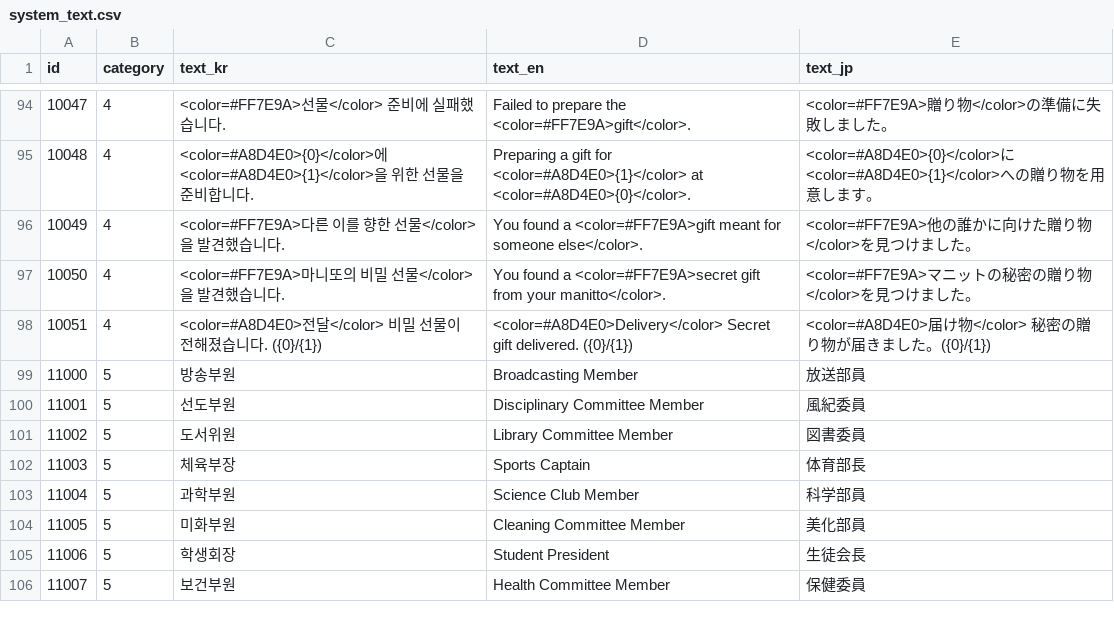
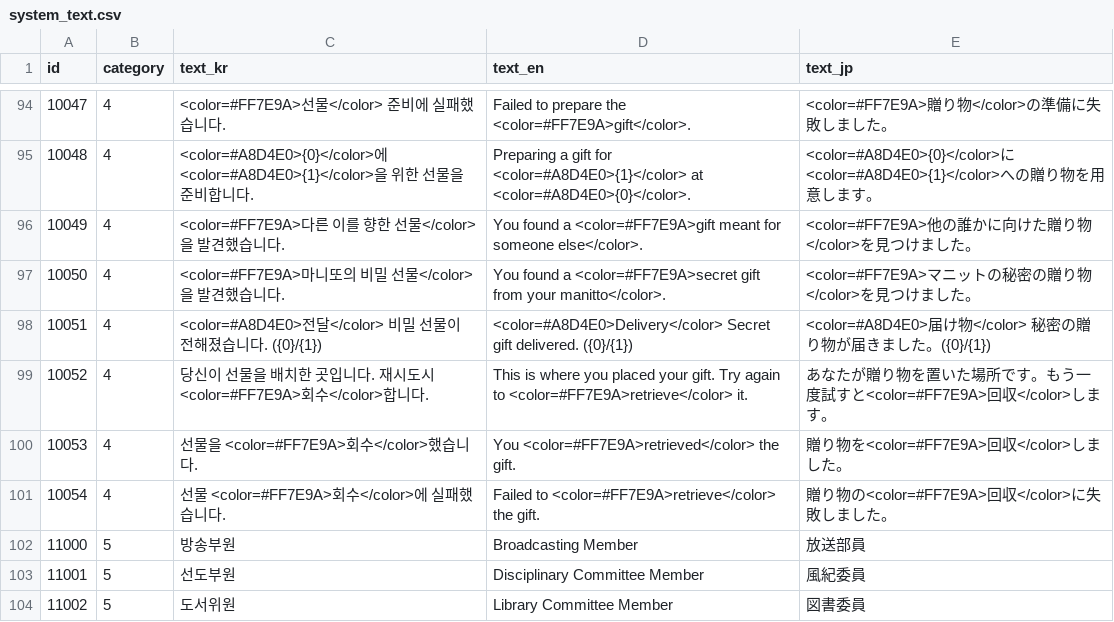
Before and after one commit to yjhan211/orbtail-server, a CSV file: network/Common/csv/system_text.csv, drawn as a sheet; only a part is shown, gaps mark what is left out; the shorter side is filled out with more unchanged rows.

```diff
--- a/network/Common/csv/system_text.csv
+++ b/network/Common/csv/system_text.csv
@@ -98,2 +98,5 @@ id,category,text_kr,text_en,text_jp
 10051,4,<color=#A8D4E0>전달</color> 비밀 선물이 전해졌습니다. ({0}/{1}),<color=#A8D4E0>Delivery</color> Secret gift delivered. ({0}/{1}),<color=#A8D4E0>届け物</color> 秘密の贈り物が届きました。({0}/{1})
+10052,4,당신이 선물을 배치한 곳입니다. 재시도시 <color=#FF7E9A>회수</color>합니다.,This is where you placed your gift. Try again to <color=#FF7E9A>retrieve</color> it.,あなたが贈り物を置いた場所です。もう一度試すと<color=#FF7E9A>回収</color>します。
+10053,4,선물을 <color=#FF7E9A>회수</color>했습니다.,You <color=#FF7E9A>retrieved</color> the gift.,贈り物を<color=#FF7E9A>回収</color>しました。
+10054,4,선물 <color=#FF7E9A>회수</color>에 실패했습니다.,Failed to <color=#FF7E9A>retrieve</color> the gift.,贈り物の<color=#FF7E9A>回収</color>に失敗しました。
 11000,5,방송부원,Broadcasting Member,放送部員
```
Also changed, not shown: 11 other files.
